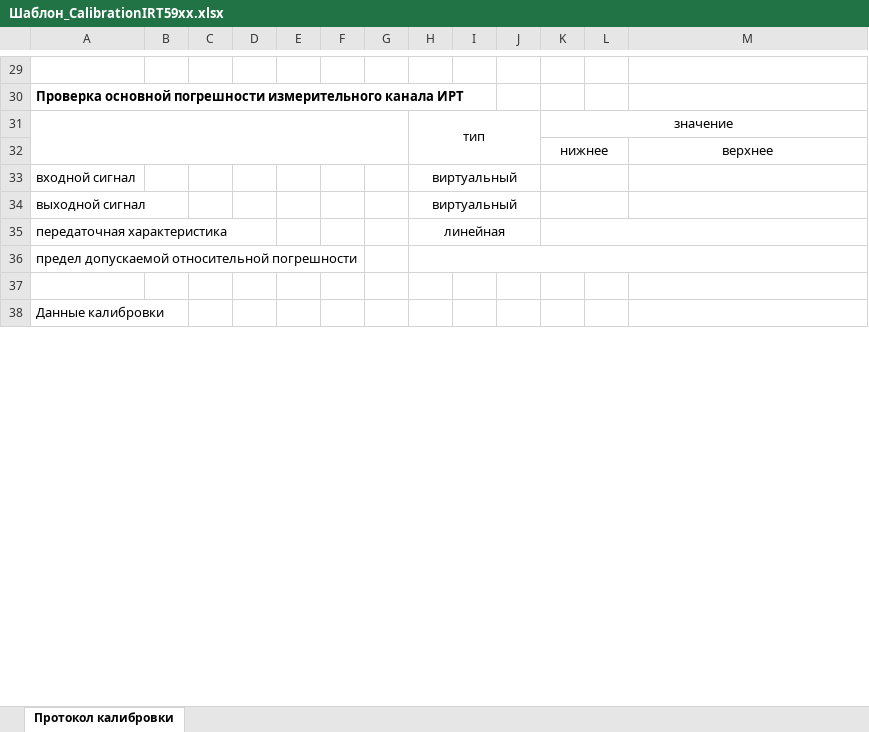
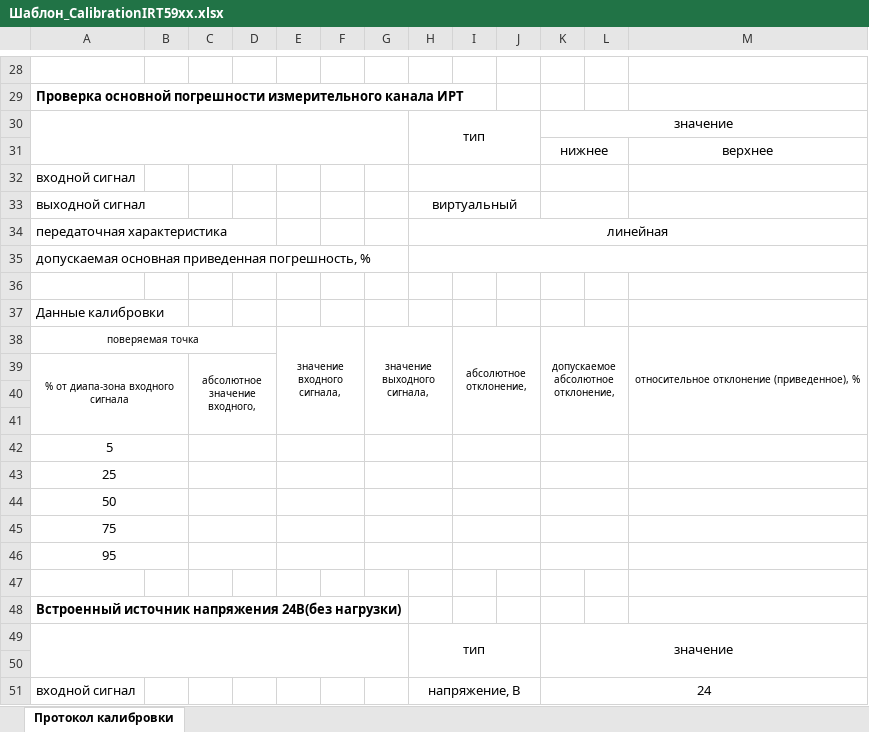
Before and after one commit to asd192/CalibrationIRT59, an Excel workbook: Шаблон_CalibrationIRT59xx.xlsx, sheet Протокол калибровки, drawn as a sheet; only a part is shown, gaps mark what is left out; the shorter side is filled out with more unchanged rows; values as stored, in another font and other column widths than the file's, no borders; removed rows and columns are numbered as before the commit, all else as after; the diff covers the shown part only; the diff names each change by its address in the sheet, - before the commit and + after, or states it on an @@ line.

```diff
--- a/Шаблон_CalibrationIRT59xx.xlsx (sheet Протокол калибровки)
+++ b/Шаблон_CalibrationIRT59xx.xlsx (sheet Протокол калибровки)
-H32: виртуальный
+H32: (empty)
-H35:J35 merged
+H34:M34 merged
-K35:M35 merged
-A35: предел допускаемой относительной погрешности
+A35: допускаемая основная приведенная погрешность, %
+row 36: (empty)
+row 37: Данные калибровки
@@ row 58 moved to row 38: поверяемая точка @@
+row 39: % от диапа-зона входного сигнала |  | абсолютное значение входного,
+row 40: (empty)
+row 41: (empty)
+row 42: 5
+row 43: 25
+row 44: 50
+row 45: 75
+row 46: 95
+row 47: (empty)
@@ row 50 moved to row 48: Встроенный источник напряжения 24В(без н… @@
@@ row 66 moved to row 49: тип @@
+row 50: (empty)
+row 51: входной сигнал |  |  |  |  |  |  | напряжение, В |  |  | 24
```
Also changed, not shown: 15 added rows, 35 removed rows, 3 moved rows, 10 edited cells, cell formats and merged cells elsewhere in this sheet, 9 other files.
